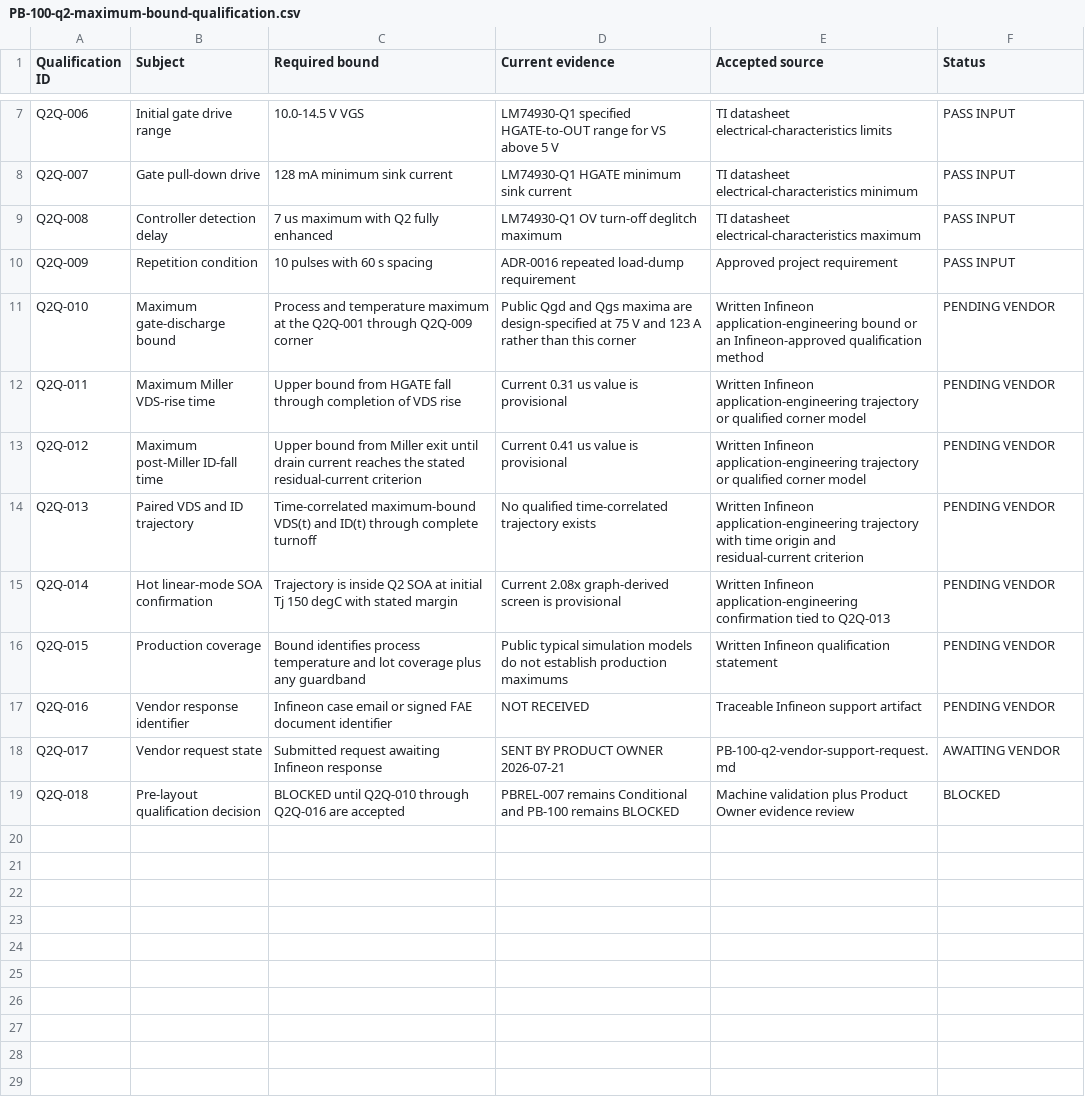
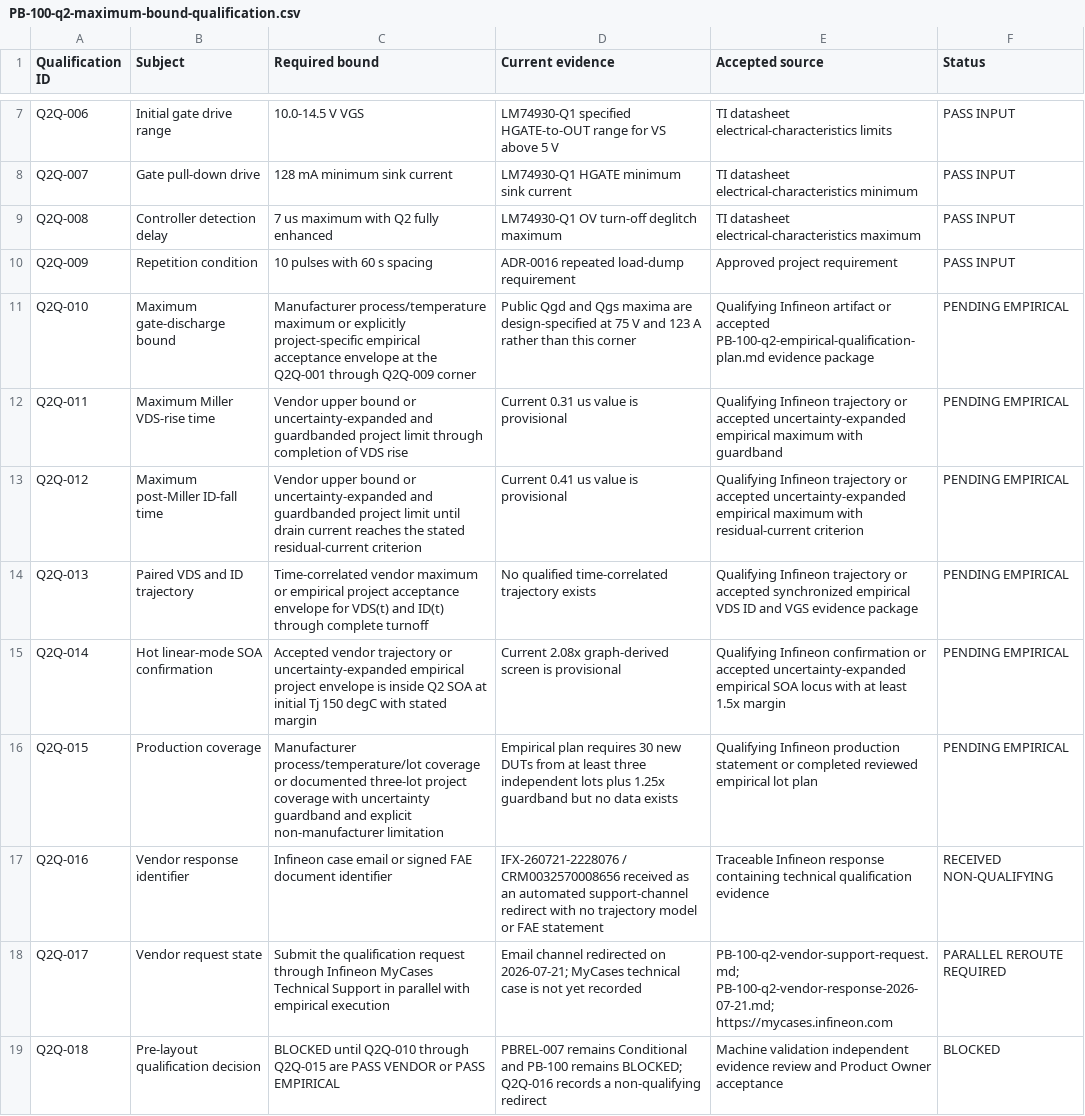
Before and after one commit to avlyubimov/svc-platform, a CSV file: hardware/power-board/PB-100/PB-100-q2-maximum-bound-qualification.csv, drawn as a sheet; only a part is shown, gaps mark what is left out.

Commit message:
docs(pb100): select empirical Q2 qualification route

```diff
--- a/hardware/power-board/PB-100/PB-100-q2-maximum-bound-qualification.csv
+++ b/hardware/power-board/PB-100/PB-100-q2-maximum-bound-qualification.csv
@@ -10,10 +10,10 @@ Q2Q-008,Controller detection delay,7 us maximum with Q2 fully enhanced,LM74930-Q
 Q2Q-009,Repetition condition,10 pulses with 60 s spacing,ADR-0016 repeated load-dump requirement,Approved project requirement,PASS INPUT
-Q2Q-010,Maximum gate-discharge bound,Process and temperature maximum at the Q2Q-001 through Q2Q-009 corner,Public Qgd and Qgs maxima are design-specified at 75 V and 123 A rather than this corner,Written Infineon application-engineering bound or an Infineon-approved qualification method,PENDING VENDOR
-Q2Q-011,Maximum Miller VDS-rise time,Upper bound from HGATE fall through completion of VDS rise,Current 0.31 us value is provisional,Written Infineon application-engineering trajectory or qualified corner model,PENDING VENDOR
-Q2Q-012,Maximum post-Miller ID-fall time,Upper bound from Miller exit until drain current reaches the stated residual-current criterion,Current 0.41 us value is provisional,Written Infineon application-engineering trajectory or qualified corner model,PENDING VENDOR
-Q2Q-013,Paired VDS and ID trajectory,Time-correlated maximum-bound VDS(t) and ID(t) through complete turnoff,No qualified time-correlated trajectory exists,Written Infineon application-engineering trajectory with time origin and residual-current criterion,PENDING VENDOR
-Q2Q-014,Hot linear-mode SOA confirmation,Trajectory is inside Q2 SOA at initial Tj 150 degC with stated margin,Current 2.08x graph-derived screen is provisional,Written Infineon application-engineering confirmation tied to Q2Q-013,PENDING VENDOR
-Q2Q-015,Production coverage,Bound identifies process temperature and lot coverage plus any guardband,Public typical simulation models do not establish production maximums,Written Infineon qualification statement,PENDING VENDOR
-Q2Q-016,Vendor response identifier,Infineon case email or signed FAE document identifier,NOT RECEIVED,Traceable Infineon support artifact,PENDING VENDOR
-Q2Q-017,Vendor request state,Submitted request awaiting Infineon response,SENT BY PRODUCT OWNER 2026-07-21,PB-100-q2-vendor-support-request.md,AWAITING VENDOR
-Q2Q-018,Pre-layout qualification decision,BLOCKED until Q2Q-010 through Q2Q-016 are accepted,PBREL-007 remains Conditional and PB-100 remains BLOCKED,Machine validation plus Product Owner evidence review,BLOCKED
+Q2Q-010,Maximum gate-discharge bound,Manufacturer process/temperature maximum or explicitly project-specific empirical acceptance envelope at the Q2Q-001 through Q2Q-009 corner,Public Qgd and Qgs maxima are design-specified at 75 V and 123 A rather than this corner,Qualifying Infineon artifact or accepted PB-100-q2-empirical-qualification-plan.md evidence package,PENDING EMPIRICAL
+Q2Q-011,Maximum Miller VDS-rise time,Vendor upper bound or uncertainty-expanded and guardbanded project limit through completion of VDS rise,Current 0.31 us value is provisional,Qualifying Infineon trajectory or accepted uncertainty-expanded empirical maximum with guardband,PENDING EMPIRICAL
+Q2Q-012,Maximum post-Miller ID-fall time,Vendor upper bound or uncertainty-expanded and guardbanded project limit until drain current reaches the stated residual-current criterion,Current 0.41 us value is provisional,Qualifying Infineon trajectory or accepted uncertainty-expanded empirical maximum with residual-current criterion,PENDING EMPIRICAL
+Q2Q-013,Paired VDS and ID trajectory,Time-correlated vendor maximum or empirical project acceptance envelope for VDS(t) and ID(t) through complete turnoff,No qualified time-correlated trajectory exists,Qualifying Infineon trajectory or accepted synchronized empirical VDS ID and VGS evidence package,PENDING EMPIRICAL
+Q2Q-014,Hot linear-mode SOA confirmation,Accepted vendor trajectory or uncertainty-expanded empirical project envelope is inside Q2 SOA at initial Tj 150 degC with stated margin,Current 2.08x graph-derived screen is provisional,Qualifying Infineon confirmation or accepted uncertainty-expanded empirical SOA locus with at least 1.5x margin,PENDING EMPIRICAL
+Q2Q-015,Production coverage,Manufacturer process/temperature/lot coverage or documented three-lot project coverage with uncertainty guardband and explicit non-manufacturer limitation,Empirical plan requires 30 new DUTs from at least three independent lots plus 1.25x guardband but no data exists,Qualifying Infineon production statement or completed reviewed empirical lot plan,PENDING EMPIRICAL
+Q2Q-016,Vendor response identifier,Infineon case email or signed FAE document identifier,IFX-260721-2228076 / CRM0032570008656 received as an automated support-channel redirect with no trajectory model or FAE statement,Traceable Infineon response containing technical qualification evidence,RECEIVED NON-QUALIFYING
+Q2Q-017,Vendor request state,Submit the qualification request through Infineon MyCases Technical Support in parallel with empirical execution,Email channel redirected on 2026-07-21; MyCases technical case is not yet recorded,PB-100-q2-vendor-support-request.md; PB-100-q2-vendor-response-2026-07-21.md; https://mycases.infineon.com,PARALLEL REROUTE REQUIRED
+Q2Q-018,Pre-layout qualification decision,BLOCKED until Q2Q-010 through Q2Q-015 are PASS VENDOR or PASS EMPIRICAL,PBREL-007 remains Conditional and PB-100 remains BLOCKED; Q2Q-016 records a non-qualifying redirect,Machine validation independent evidence review and Product Owner acceptance,BLOCKED
```
Also changed, not shown: hardware/power-board/PB-100/PB-100-board-release-blocker-register.csv, hardware/power-board/PB-100/PB-100-staged-release-readiness.csv, 12 other files.
